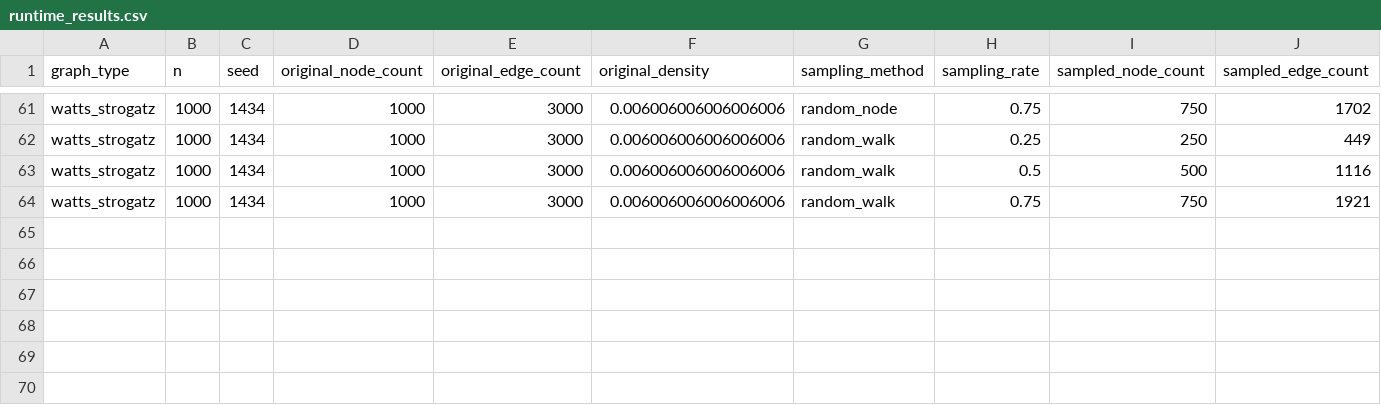
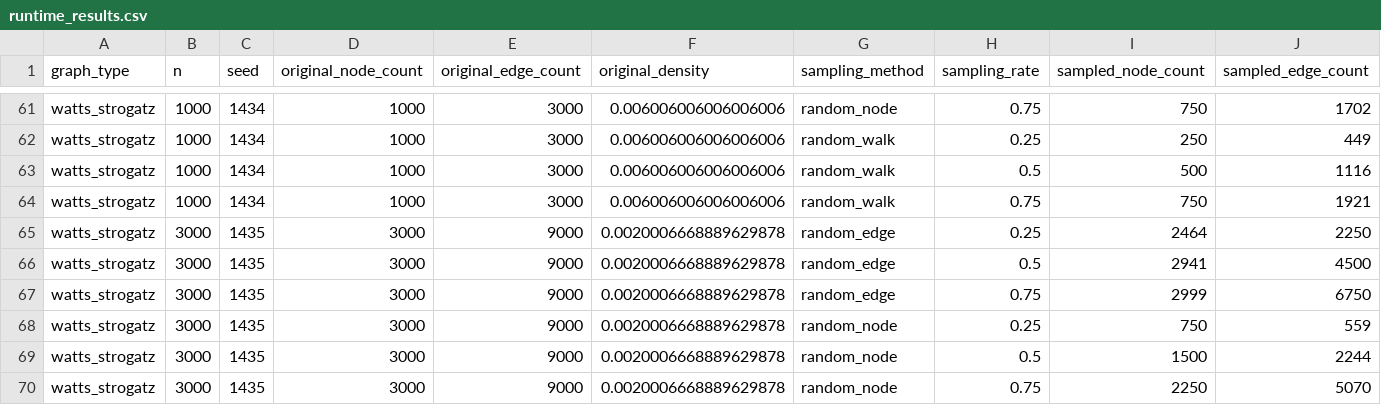
Before and after one commit to vanditb/graph-sampling-benchmark, a CSV file: results/runtime_results.csv, drawn as a sheet; only a part is shown, gaps mark what is left out; rows hold the shown columns only; the diff names each change by its address in the sheet, - before the commit and + after, or states it on an @@ line.

```diff
--- a/results/runtime_results.csv
+++ b/results/runtime_results.csv
+row 65: watts_strogatz | 3000 | 1435 | 3000 | 9000 | 0.0020006668889629878 | random_edge | 0.25 | 2464 | 2250
+row 66: watts_strogatz | 3000 | 1435 | 3000 | 9000 | 0.0020006668889629878 | random_edge | 0.5 | 2941 | 4500
+row 67: watts_strogatz | 3000 | 1435 | 3000 | 9000 | 0.0020006668889629878 | random_edge | 0.75 | 2999 | 6750
+row 68: watts_strogatz | 3000 | 1435 | 3000 | 9000 | 0.0020006668889629878 | random_node | 0.25 | 750 | 559
+row 69: watts_strogatz | 3000 | 1435 | 3000 | 9000 | 0.0020006668889629878 | random_node | 0.5 | 1500 | 2244
+row 70: watts_strogatz | 3000 | 1435 | 3000 | 9000 | 0.0020006668889629878 | random_node | 0.75 | 2250 | 5070
```
Also changed, not shown: results/summary_results.csv, 1 other file.
